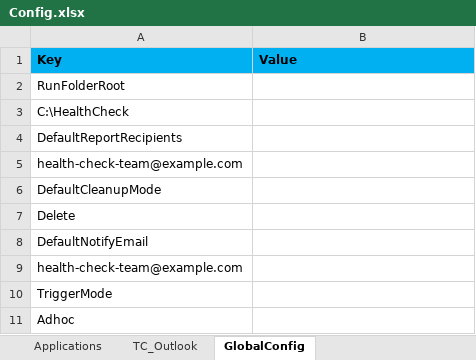
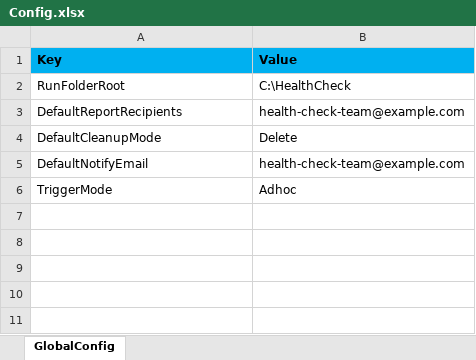
Before and after one commit to devKarthikeyanR/uipath-discussions, an Excel workbook: ApplicationHealthCheckAfterPatch/Config/Config.xlsx, sheet GlobalConfig, drawn as a sheet; values as stored, in another font and other column widths than the file's, no borders; removed rows and columns are numbered as before the commit, all else as after; the diff names each change by its address in the sheet, - before the commit and + after, or states it on an @@ line.

```diff
--- a/ApplicationHealthCheckAfterPatch/Config/Config.xlsx (sheet GlobalConfig)
+++ b/ApplicationHealthCheckAfterPatch/Config/Config.xlsx (sheet GlobalConfig)
-sheet tab: Applications
-sheet tab: TC_Outlook
-B2 (Value): (empty)
+B2 (Value): C:\HealthCheck
-row 3: C:\HealthCheck
-B3 (Value): (empty)
+B3 (Value): health-check-team@example.com
-row 5: health-check-team@example.com
-B4 (Value): (empty)
+B4 (Value): Delete
-row 7: Delete
-B5 (Value): (empty)
+B5 (Value): health-check-team@example.com
-row 9: health-check-team@example.com
-B6 (Value): (empty)
+B6 (Value): Adhoc
-row 11: Adhoc
```
Also changed, not shown: 5 other files.
